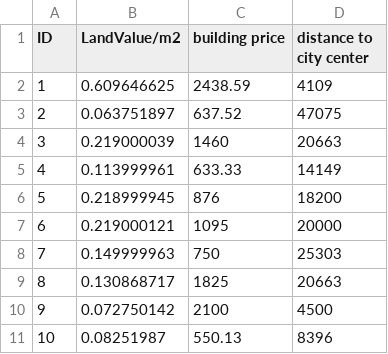
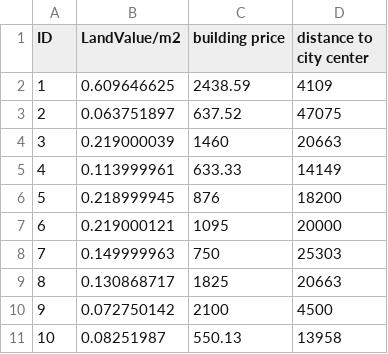
Before and after one commit to brookefzy/Big-Data-Pset4, a CSV file: Tangshan LandValue Data.csv, drawn as a sheet.

Commit message:
Update Tangshan LandValue Data.csv

```diff
--- a/Tangshan LandValue Data.csv
+++ b/Tangshan LandValue Data.csv
@@ -10,2 +10,2 @@
 9,0.072750142,2100,4500
-10,0.08251987,550.13,8396
+10,0.08251987,550.13,13958
```
